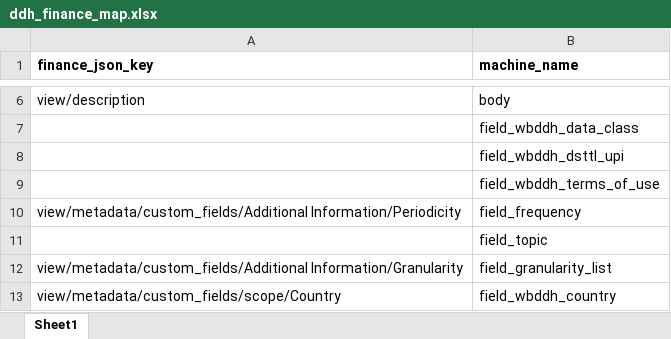
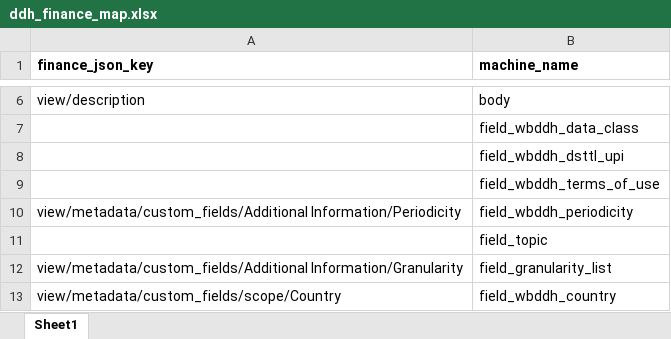
Before and after one commit to worldbank/fin2ddh, an Excel workbook: data-raw/ddh_finance_map.xlsx, sheet Sheet1, drawn as a sheet; only a part is shown, gaps mark what is left out; values as stored, in another font and other column widths than the file's, no borders; the diff names each change by its address in the sheet, - before the commit and + after, or states it on an @@ line.

Commit message:
updated frequency to periodicity

```diff
--- a/data-raw/ddh_finance_map.xlsx (sheet Sheet1)
+++ b/data-raw/ddh_finance_map.xlsx (sheet Sheet1)
-B10 (machine_name): field_frequency
+B10 (machine_name): field_wbddh_periodicity
```
